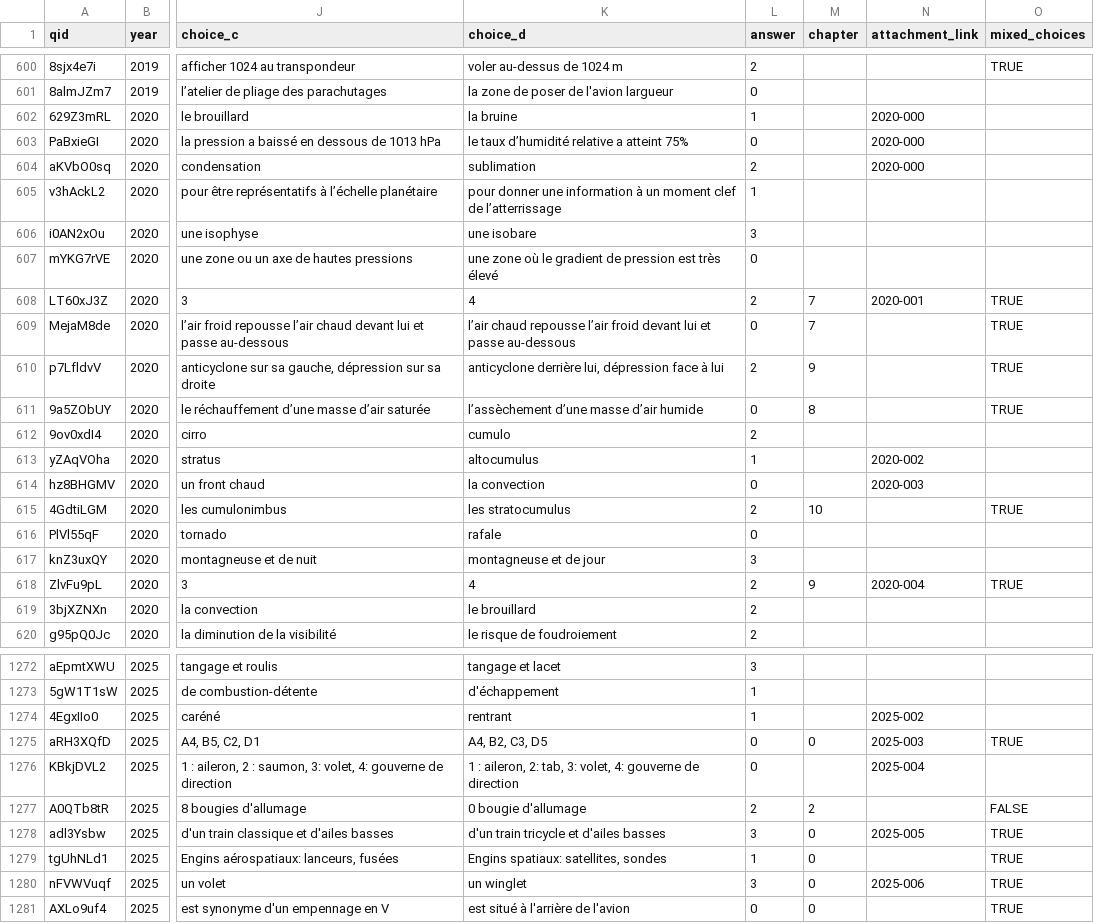
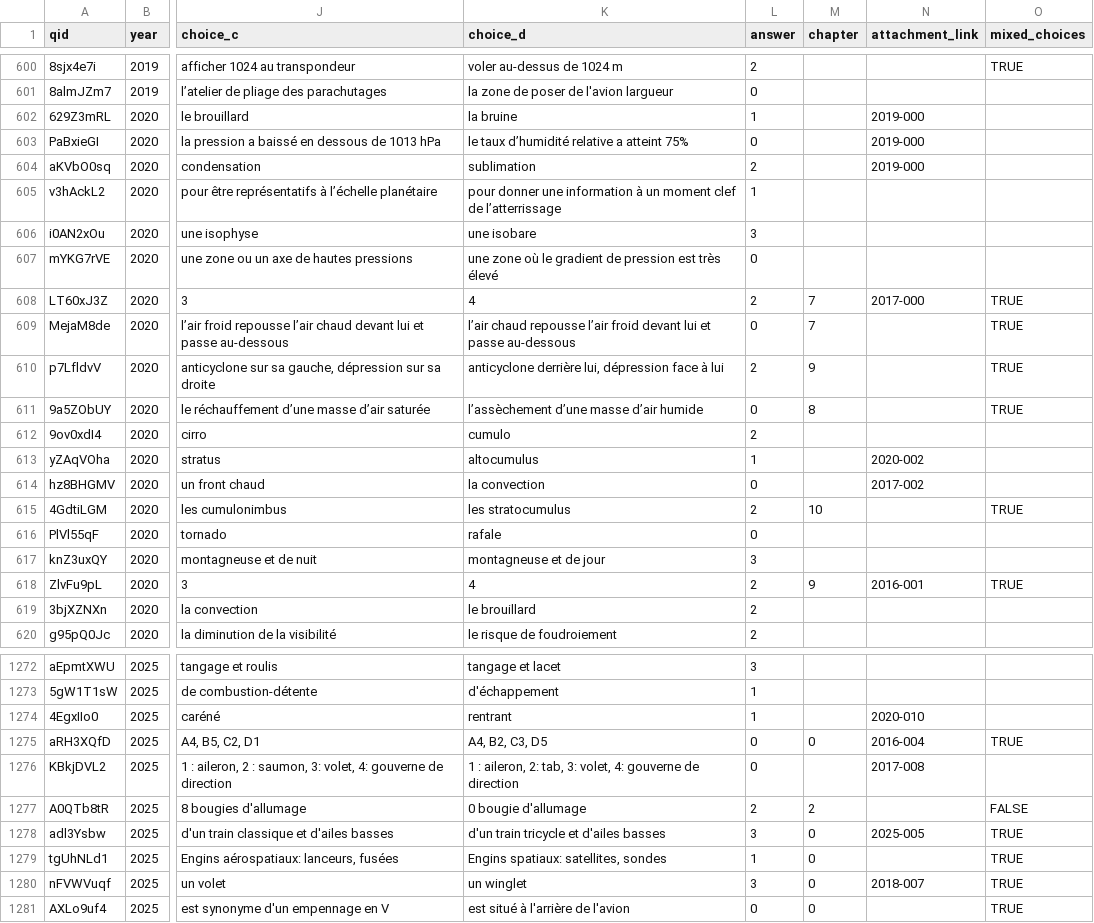
Before and after one commit to Villemarque/bia-annales-database-csv, a TSV file: site/static/annales-bia.tsv, drawn as a sheet; only a part is shown, gaps mark what is left out; the diff covers the shown part only; the diff names each change by its address in the sheet, - before the commit and + after, or states it on an @@ line.

```diff
--- a/site/static/annales-bia.tsv
+++ b/site/static/annales-bia.tsv
-N602:N604 (attachment_link): 2020-000
+N602:N604 (attachment_link): 2019-000
-N608 (attachment_link): 2020-001
+N608 (attachment_link): 2017-000
-N614 (attachment_link): 2020-003
+N614 (attachment_link): 2017-002
-N618 (attachment_link): 2020-004
+N618 (attachment_link): 2016-001
-N1274 (attachment_link): 2025-002
+N1274 (attachment_link): 2020-010
-N1275 (attachment_link): 2025-003
+N1275 (attachment_link): 2016-004
-N1276 (attachment_link): 2025-004
+N1276 (attachment_link): 2017-008
-N1280 (attachment_link): 2025-006
+N1280 (attachment_link): 2018-007
```
Also changed, not shown: 13 edited cells elsewhere in this file, 1 other file.
